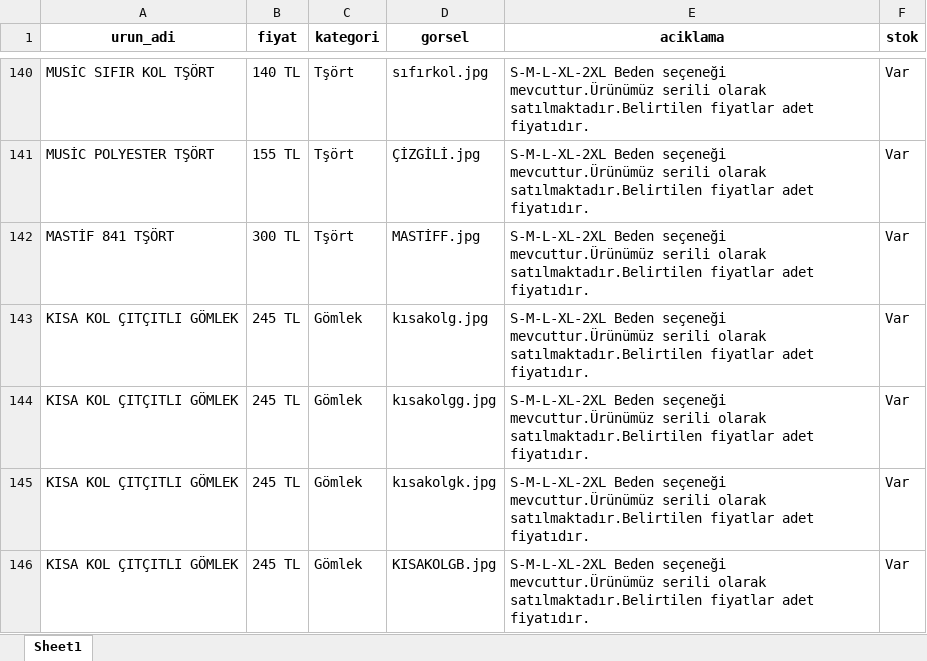
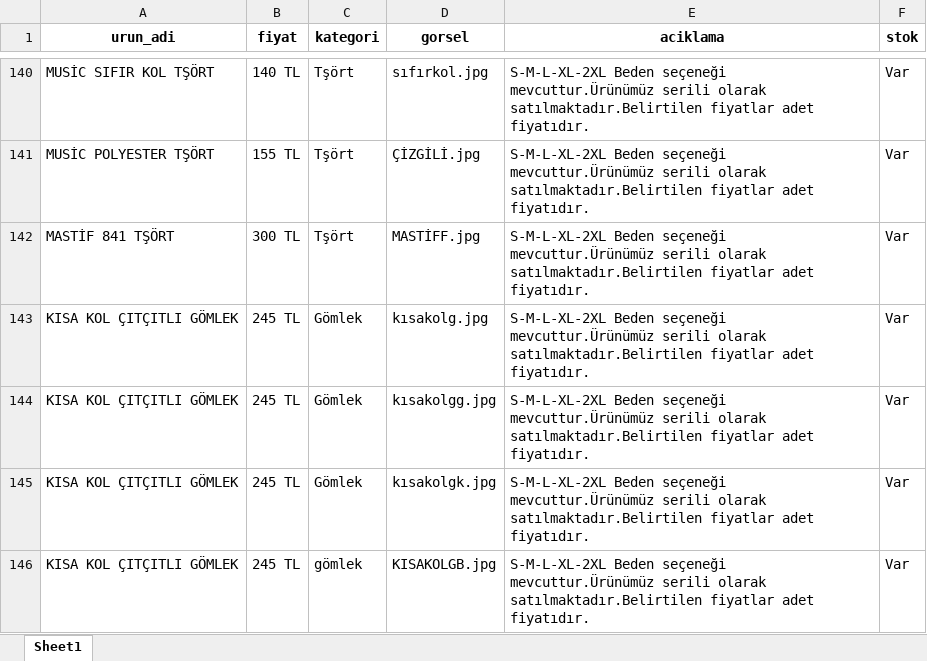
Before and after one commit to enzimjeans/enzimjeanskatalog, an Excel workbook: urunler.xlsx, sheet Sheet1, drawn as a sheet; only a part is shown, gaps mark what is left out; values as stored, in another font and other column widths than the file's, no borders; the diff names each change by its address in the sheet, - before the commit and + after, or states it on an @@ line.

Commit message:
Katalog guncellendi - 16.07.2026 10:25:07,01

```diff
--- a/urunler.xlsx (sheet Sheet1)
+++ b/urunler.xlsx (sheet Sheet1)
-C146 (kategori): Gömlek
+C146 (kategori): gömlek
```
